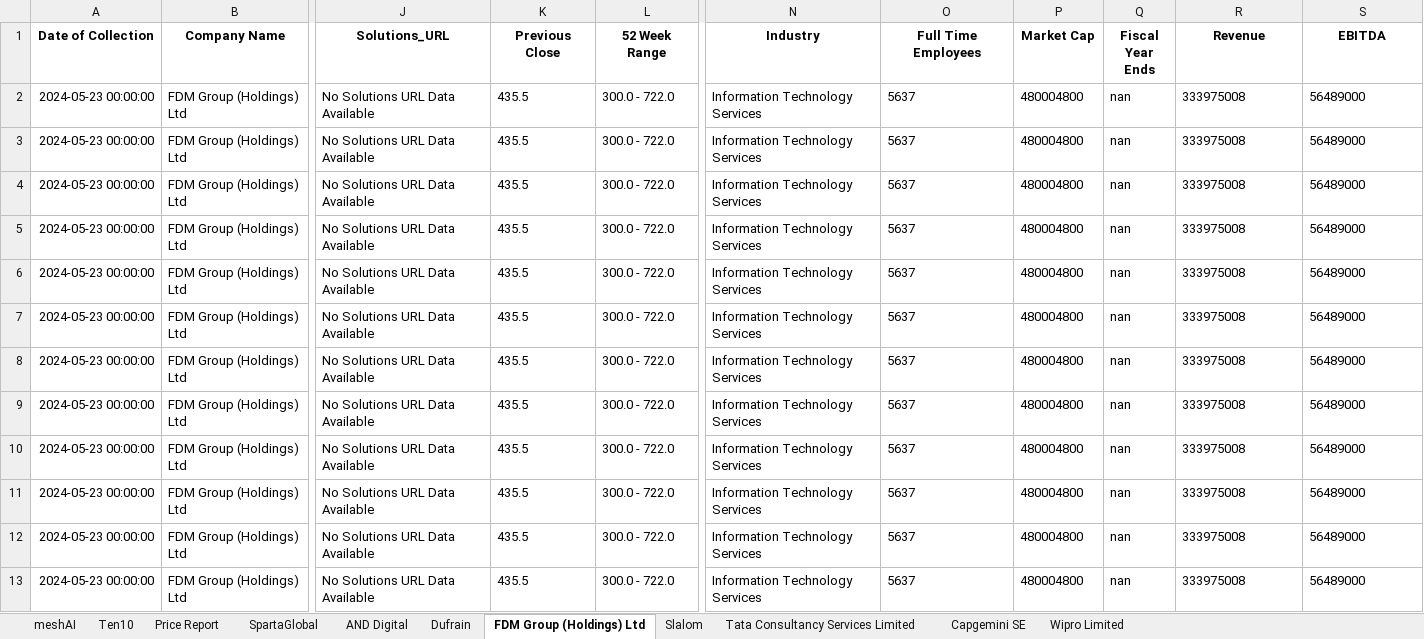
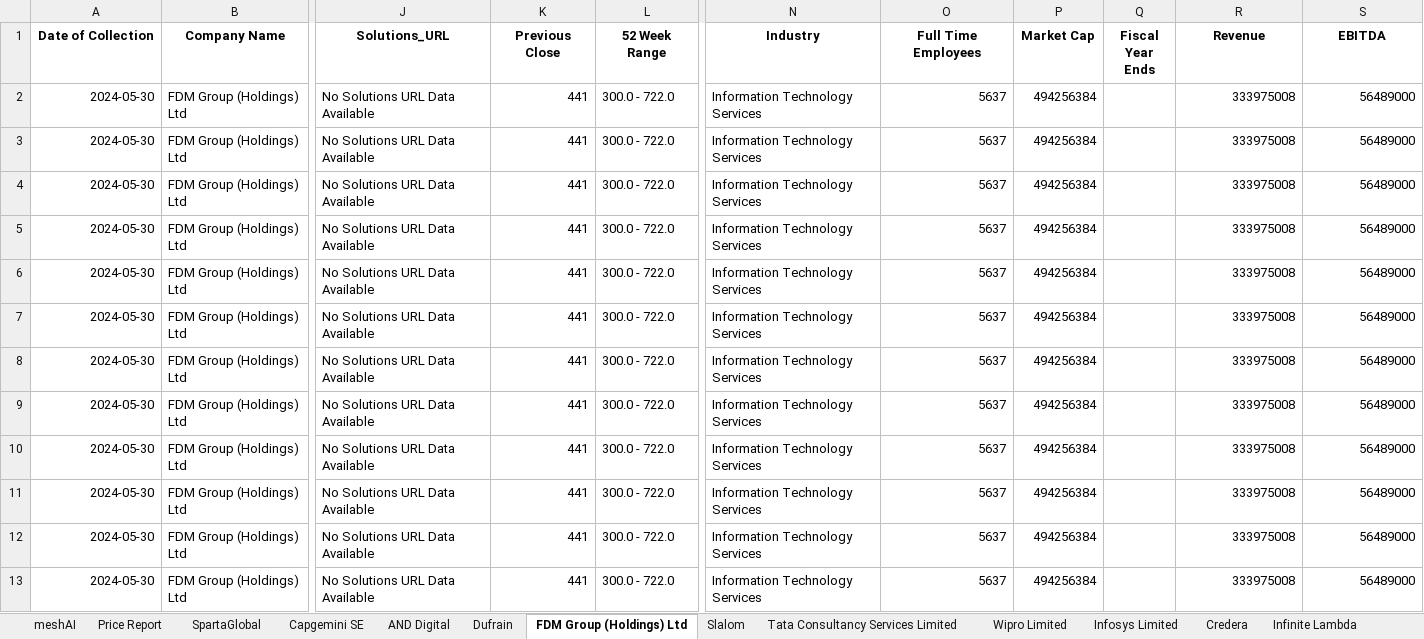
Before and after one commit to nimantha2233/market-intelligence-kubrick, an Excel workbook: Kubrick MI Data.xlsx, sheet FDM Group (Holdings) Ltd, drawn as a sheet; only a part is shown, gaps mark what is left out; values as stored, in another font and other column widths than the file's, no borders; the diff covers the shown part only; the diff names each change by its address in the sheet, - before the commit and + after, or states it on an @@ line.

```diff
--- a/Kubrick MI Data.xlsx (sheet FDM Group (Holdings) Ltd)
+++ b/Kubrick MI Data.xlsx (sheet FDM Group (Holdings) Ltd)
+sheet tab: Infosys Limited
+sheet tab: Credera
+sheet tab: Infinite Lambda
@@ sheet tab order changed: meshAI | Price Report | SpartaGlobal | Capgemini SE | AND Digital | Dufrain | FDM Group (Holdings) Ltd | Slalom | Tata Consultancy Services Limited | Wipro Limited | Infosys Limited | Credera | Infinite Lambda @@
-A2:A13 (Date of Collection): 2024-05-23 00:00:00
+A2:A13 (Date of Collection): 2024-05-30
-K2:K13 (Previous Close): 435.5
+K2:K13 (Previous Close): 441
-O2:O13 alignment: left
+O2:O13 alignment: right
-P2:P13 (Market Cap): 480004800
+P2:P13 (Market Cap): 494256384
-Q2:Q13 (Fiscal Year Ends): nan
+Q2:Q13 (Fiscal Year Ends): (empty)
-R2:S13 alignment: left
+R2:S13 alignment: right
```
Also changed, not shown: 44 edited cells and cell formats elsewhere in this sheet, sheet Wipro Limited, sheet Ten10, sheet Capgemini SE, sheet Tata Consultancy Services Limited, sheet Price Report, sheet Slalom, 2 more sheets, other sheet tabs, 11 other files.
